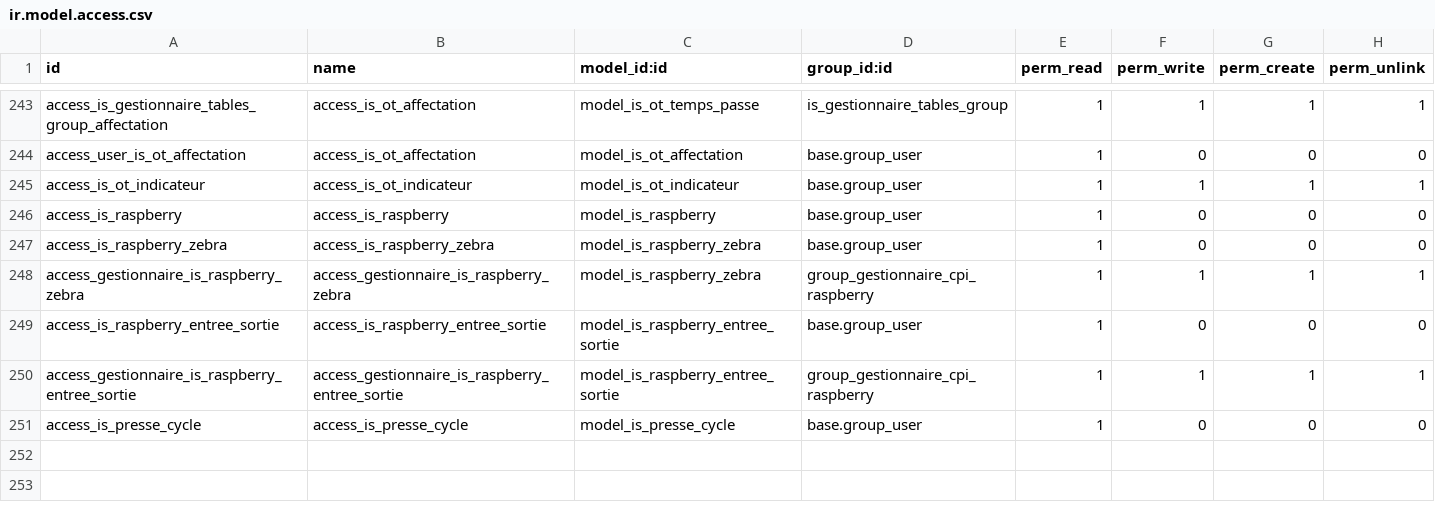
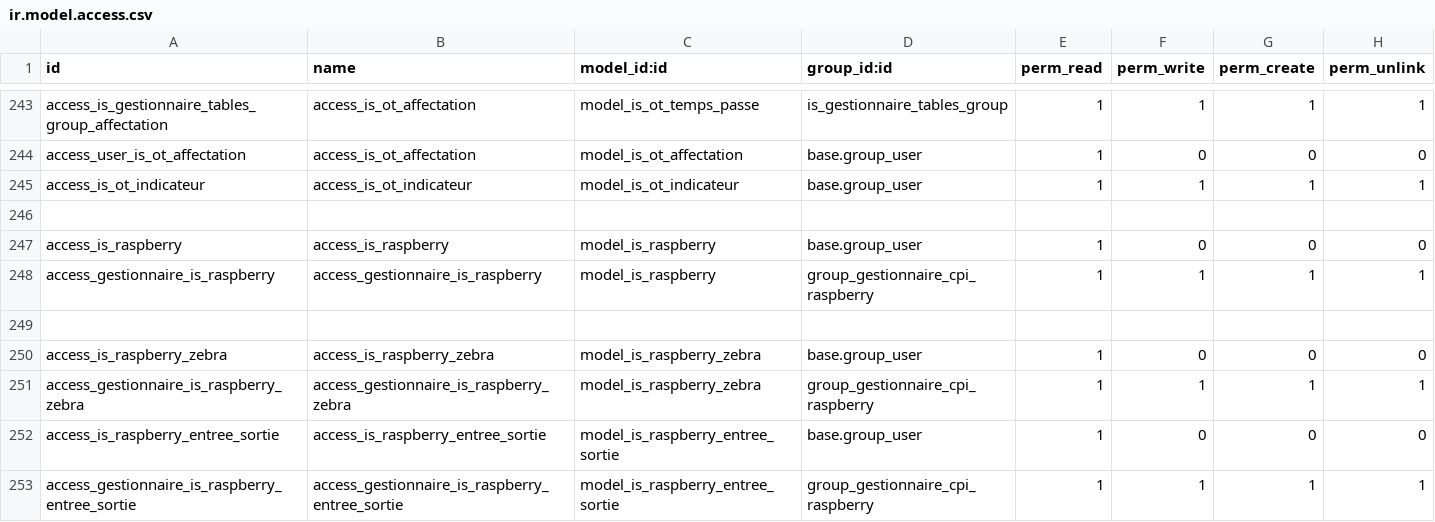
Before and after one commit to tonygalmiche/is_plastigray16, a CSV file: security/ir.model.access.csv, drawn as a sheet; only a part is shown, gaps mark what is left out; the shorter side is filled out with more unchanged rows.

```diff
--- a/security/ir.model.access.csv
+++ b/security/ir.model.access.csv
@@ -245,3 +245,6 @@ access_user_is_ot_affectation,access_is_ot_affectation,model_is_ot_affectation,b
 access_is_ot_indicateur,access_is_ot_indicateur,model_is_ot_indicateur,base.group_user,1,1,1,1
+
 access_is_raspberry,access_is_raspberry,model_is_raspberry,base.group_user,1,0,0,0
+access_gestionnaire_is_raspberry,access_gestionnaire_is_raspberry,model_is_raspberry,group_gestionnaire_cpi_raspberry,1,1,1,1
+
 access_is_raspberry_zebra,access_is_raspberry_zebra,model_is_raspberry_zebra,base.group_user,1,0,0,0
```
Also changed, not shown: security/ir.model.access-pg2019.csv.
